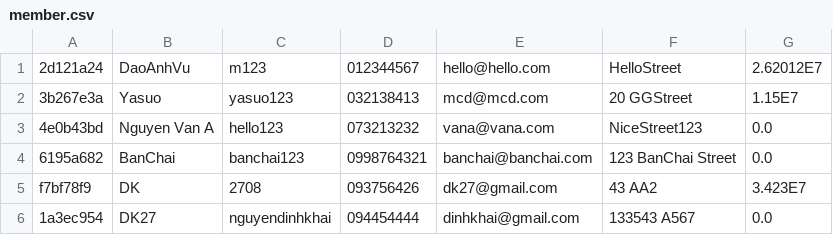
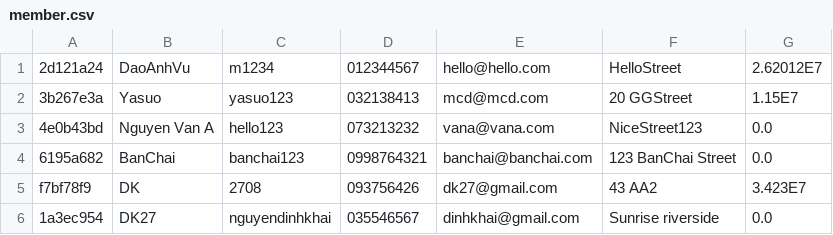
Before and after one commit to DaoAnhVu1/GroupJava, a CSV file: data/member.csv, drawn as a sheet.

```diff
--- a/data/member.csv
+++ b/data/member.csv
@@ -1,2 +1,2 @@
-2d121a24,DaoAnhVu,m123,012344567,hello@hello.com,HelloStreet,2.62012E7
+2d121a24,DaoAnhVu,m1234,012344567,hello@hello.com,HelloStreet,2.62012E7
 3b267e3a,Yasuo,yasuo123,032138413,mcd@mcd.com,20 GGStreet,1.15E7
@@ -5,2 +5,2 @@
 f7bf78f9,DK,2708,093756426,dk27@gmail.com,43 AA2,3.423E7
-1a3ec954,DK27,nguyendinhkhai,094454444,dinhkhai@gmail.com,133543 A567,0.0
+1a3ec954,DK27,nguyendinhkhai,035546567,dinhkhai@gmail.com,Sunrise riverside,0.0
```
Also changed, not shown: data/Order.csv, 4 other files.
